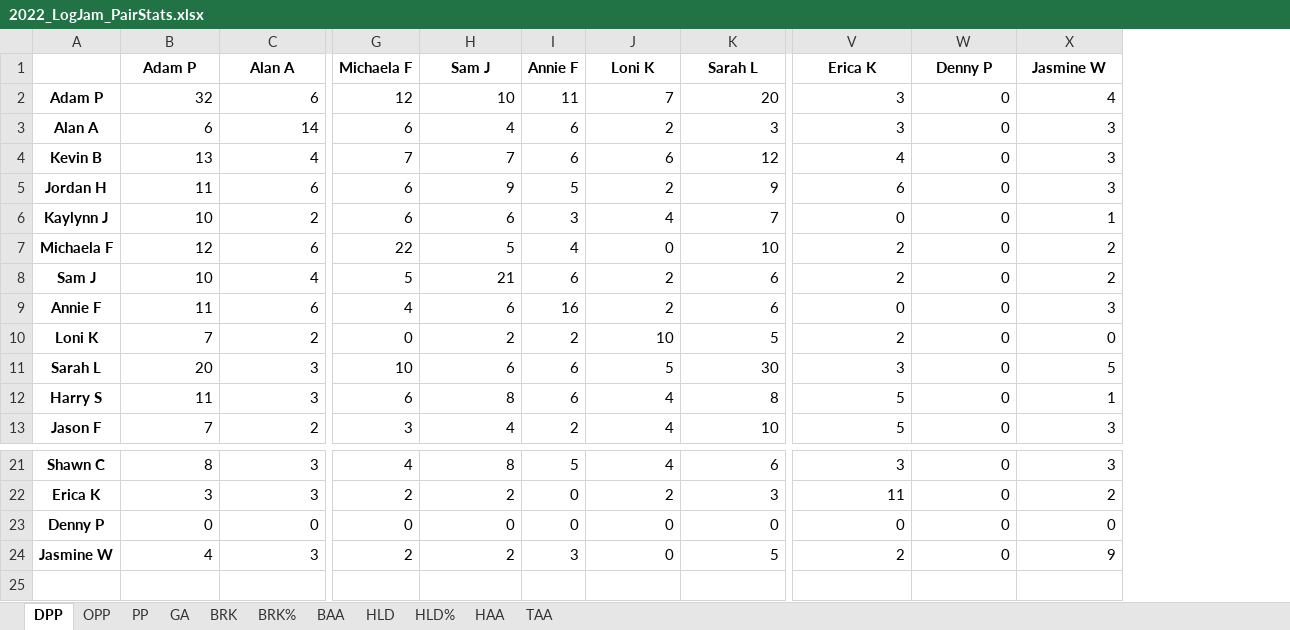
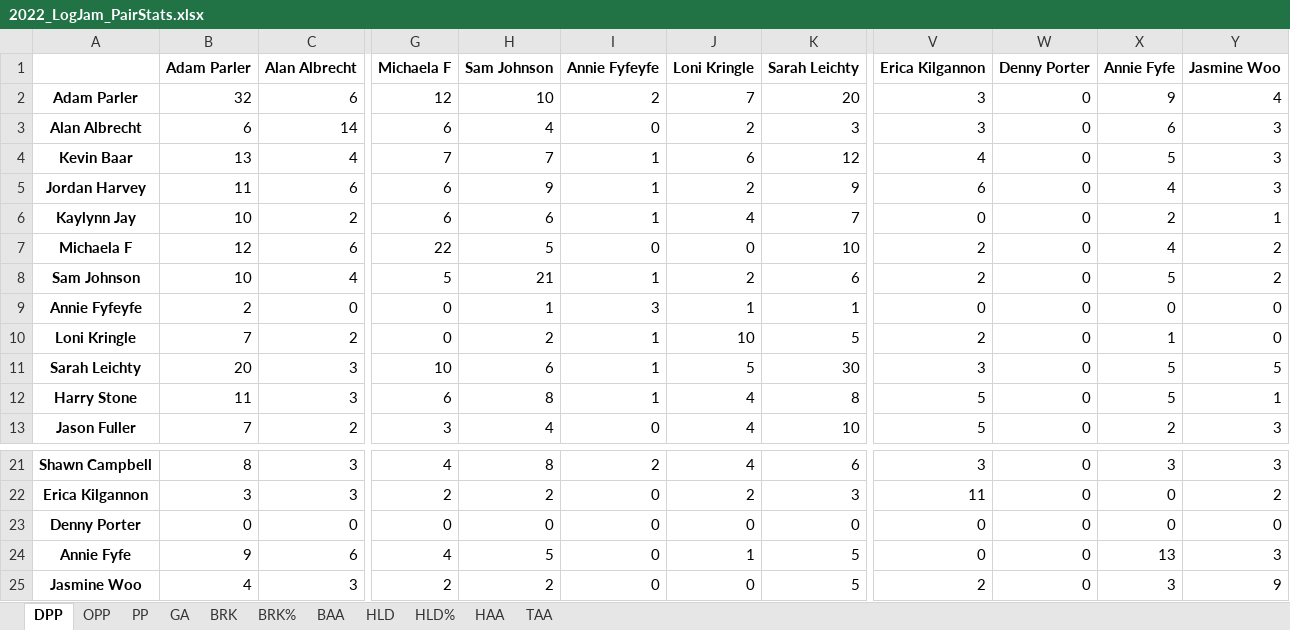
Before and after one commit to fiedlekr/UltimateAnalytics, an Excel workbook: Stats/2022_LogJam_PairStats.xlsx, sheet DPP, drawn as a sheet; only a part is shown, gaps mark what is left out; values as stored, in another font and other column widths than the file's, no borders; removed rows and columns are numbered as before the commit, all else as after; rows hold the shown columns only; the diff names each change by its address in the sheet, - before the commit and + after, or states it on an @@ line.

```diff
--- a/Stats/2022_LogJam_PairStats.xlsx (sheet DPP)
+++ b/Stats/2022_LogJam_PairStats.xlsx (sheet DPP)
-column A, rows 2-8: Adam P | Alan A | Kevin B | Jordan H | Kaylynn J | Michaela F | Sam J; rows 10-13: Loni K | Sarah L | Harry S | Jason F; rows 21-24: Shawn C | Erica K | Denny P | Jasmine W
+column A, rows 2-8: Adam Parler | Alan Albrecht | Kevin Baar | Jordan Harvey | Kaylynn Jay | Michaela F | Sam Johnson; rows 10-13: Loni Kringle | Sarah Leichty | Harry Stone | Jason Fuller; rows 21-23: Shawn Campbell | Erica Kilgannon | Denny Porter; row 25: Jasmine Woo
-column I, rows 2-8: 11 | 6 | 6 | 5 | 3 | 4 | 6; rows 10-13: 2 | 6 | 6 | 2; rows 21-24: 5 | 0 | 0 | 3
+column I, rows 2-8: 2 | 0 | 1 | 1 | 1 | 0 | 1; rows 10-13: 1 | 1 | 1 | 0; rows 21-23: 2 | 0 | 0; row 25: 0
+column X, rows 2-8: 9 | 6 | 5 | 4 | 2 | 4 | 5; rows 10-13: 1 | 5 | 5 | 2; rows 21-23: 3 | 0 | 0; row 25: 3
-row 1:  | Adam P | Alan A | Michaela F | Sam J | Annie F | Loni K | Sarah L | Erica K | Denny P | Jasmine W
+row 1:  | Adam Parler | Alan Albrecht | Michaela F | Sam Johnson | Annie Fyfeyfe | Loni Kringle | Sarah Leichty | Erica Kilgannon | Denny Porter | Annie Fyfe | Jasmine Woo
-row 9: Annie F | 11 | 6 | 4 | 6 | 16 | 2 | 6 | 0 | 0 | 3
+row 9: Annie Fyfeyfe | 2 | 0 | 0 | 1 | 3 | 1 | 1 | 0 | 0 | 0 | 0
+row 24: Annie Fyfe | 9 | 6 | 4 | 5 | 0 | 1 | 5 | 0 | 0 | 13 | 3
```
Also changed, not shown: sheet OPP, sheet PP, sheet HLD%, sheet HAA, sheet BAA, sheet TAA, 4 more sheets, PointData/2022_LogJam_Points.xlsx, Stats/2022_GandyGoose_PairStats.xlsx, 50 other files.
